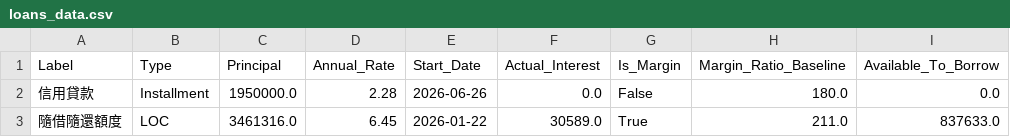
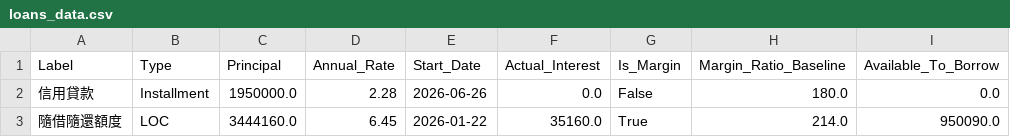
Before and after one commit to JCtheMan97/portfolio-dashboard, a CSV file: loans_data.csv, drawn as a sheet; only a part is shown; the diff names each change by its address in the sheet, - before the commit and + after, or states it on an @@ line.

Commit message:
Update loans_data.csv

```diff
--- a/loans_data.csv
+++ b/loans_data.csv
-C3 (Principal): 3461316.0
+C3 (Principal): 3444160.0
-F3 (Actual_Interest): 30589.0
+F3 (Actual_Interest): 35160.0
-H3 (Margin_Ratio_Baseline): 211.0
+H3 (Margin_Ratio_Baseline): 214.0
-I3 (Available_To_Borrow): 837633.0
+I3 (Available_To_Borrow): 950090.0
```
